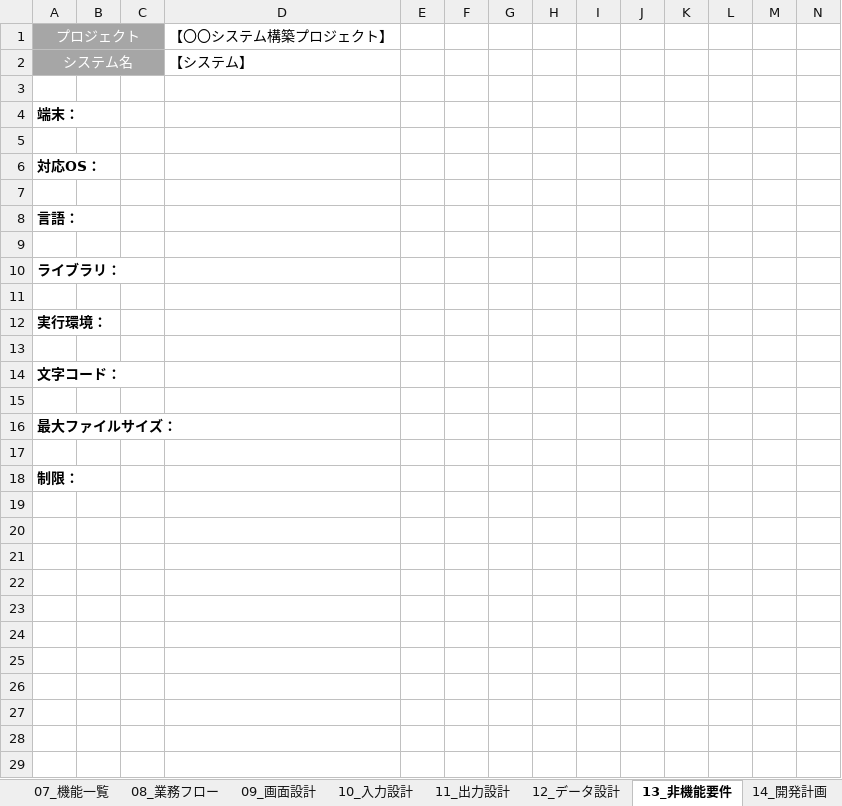
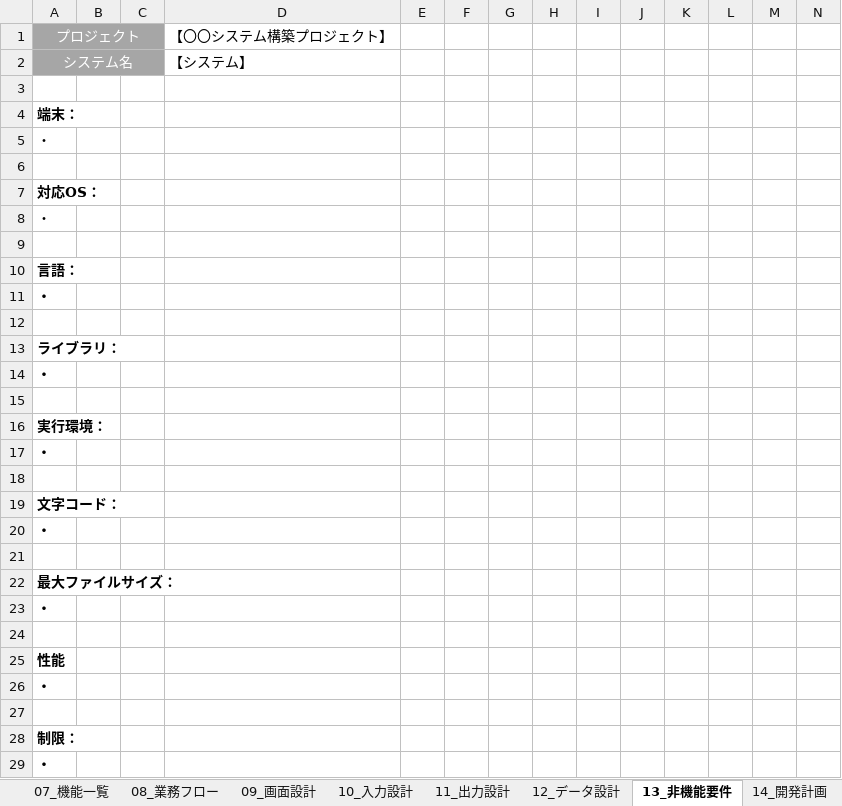
Before and after one commit to florianseto/BusinessAutomationTools, an Excel workbook: Template/BusinessAutomationTools_Template.xlsx, sheet 13_非機能要件, drawn as a sheet; only a part is shown; values as stored, in another font and other column widths than the file's, no borders; rows hold the shown columns only; the diff names each change by its address in the sheet, - before the commit and + after, or states it on an @@ line.

```diff
--- a/Template/BusinessAutomationTools_Template.xlsx (sheet 13_非機能要件)
+++ b/Template/BusinessAutomationTools_Template.xlsx (sheet 13_非機能要件)
+row 5: ・
+row 8: ・
+row 11: ・
+row 14: ・
+row 17: ・
+row 20: ・
+row 23: ・
+row 24: (empty)
+row 25: 性能
+row 26: ・
+row 29: ・
```
Also changed, not shown: sheet 06_要求一覧, sheet 07_機能一覧, sheet 15_テスト方針, sheet 09_画面設計, sheet 05_課題整理, sheet 08_業務フロー, 3 more sheets, 9 other files.
